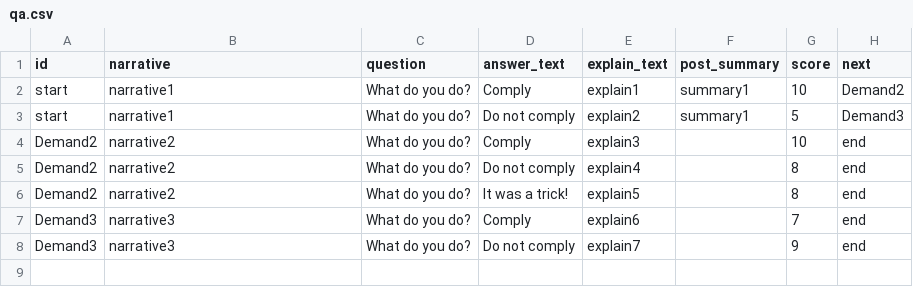
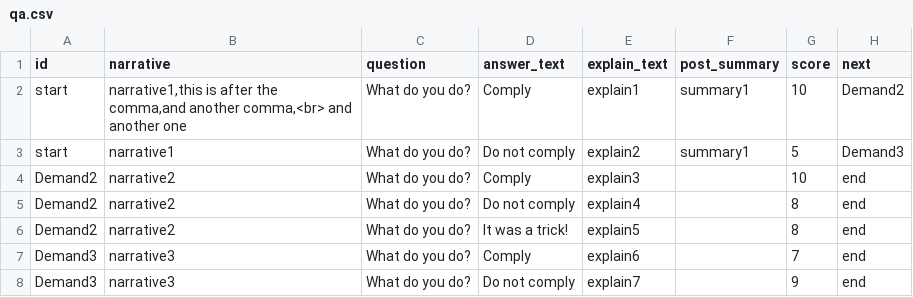
Before and after one commit to mta102/GNI-tabletop, a CSV file: qa.csv, drawn as a sheet.

Commit message:
ok

```diff
--- a/qa.csv
+++ b/qa.csv
@@ -1,3 +1,3 @@
 id,narrative,question,answer_text,explain_text,post_summary,score,next
-start,narrative1,What do you do?,Comply,explain1,summary1,10,Demand2
+start,"narrative1,this is after the comma,and another comma,<br> and another one",What do you do?,Comply,explain1,summary1,10,Demand2
 start,narrative1,What do you do?,Do not comply,explain2,summary1,5,Demand3
```
